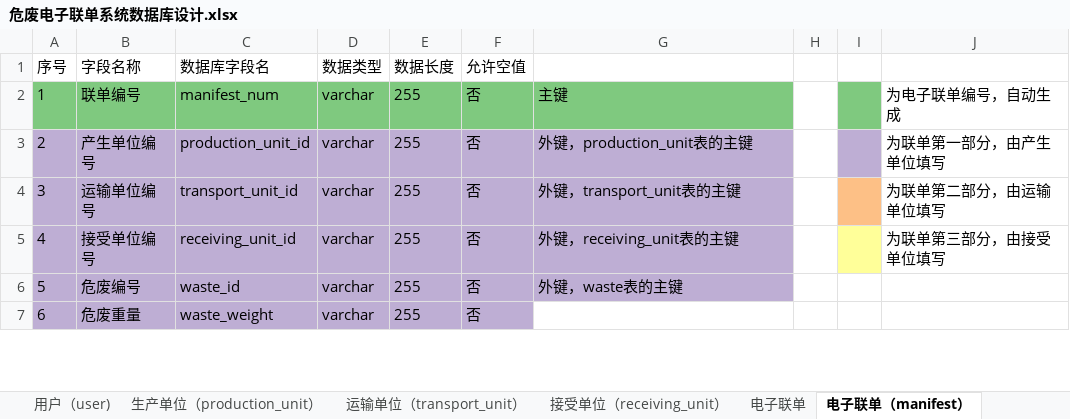
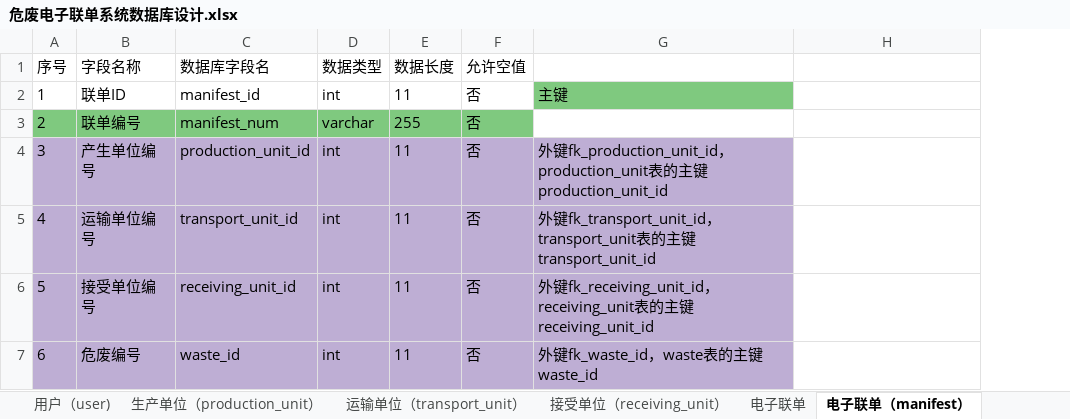
Before and after one commit to zhaohuizhang/DWMS, an Excel workbook: document/危废电子联单系统数据库设计.xlsx, sheet 电子联单（manifest）, drawn as a sheet; only a part is shown; values as stored, in another font and other column widths than the file's, no borders; removed rows and columns are numbered as before the commit, all else as after; the diff covers the shown part only; the diff names each change by its address in the sheet, - before the commit and + after, or states it on an @@ line.

```diff
--- a/document/危废电子联单系统数据库设计.xlsx (sheet 电子联单（manifest）)
+++ b/document/危废电子联单系统数据库设计.xlsx (sheet 电子联单（manifest）)
-column H, empty
-column I, empty
-A2:F2 fill: #7FC97F
+A2:F2 fill: none
-B2 (字段名称): 联单编号
+B2 (字段名称): 联单ID
-C2 (数据库字段名): manifest_num
+C2 (数据库字段名): manifest_id
-D2 (数据类型): varchar
+D2 (数据类型): int
-E2 (数据长度): 255
+E2 (数据长度): 11
-H2: 为电子联单编号，自动生成
+H2: (empty)
-A3:F3 fill: #BEAED4
+A3:F3 fill: #7FC97F
-B3 (字段名称): 产生单位编号
+B3 (字段名称): 联单编号
-C3 (数据库字段名): production_unit_id
+C3 (数据库字段名): manifest_num
-G3: 外键，production_unit表的主键
+G3: (empty)
-G3 fill: #BEAED4
+G3 fill: none
-H3: 为联单第一部分，由产生单位填写
+H3: (empty)
-B4 (字段名称): 运输单位编号
+B4 (字段名称): 产生单位编号
-C4 (数据库字段名): transport_unit_id
+C4 (数据库字段名): production_unit_id
-D4:D7 (数据类型): varchar
+D4:D7 (数据类型): int
-E4:E7 (数据长度): 255
+E4:E7 (数据长度): 11
-G4: 外键，transport_unit表的主键
+G4: 外键fk_production_unit_id，production_unit表的主键production_unit_id
-H4: 为联单第二部分，由运输单位填写
+H4: (empty)
-B5 (字段名称): 接受单位编号
+B5 (字段名称): 运输单位编号
-C5 (数据库字段名): receiving_unit_id
+C5 (数据库字段名): transport_unit_id
-G5: 外键，receiving_unit表的主键
+G5: 外键fk_transport_unit_id，transport_unit表的主键transport_unit_id
-H5: 为联单第三部分，由接受单位填写
+H5: (empty)
-B6 (字段名称): 危废编号
+B6 (字段名称): 接受单位编号
-C6 (数据库字段名): waste_id
+C6 (数据库字段名): receiving_unit_id
-G6: 外键，waste表的主键
+G6: 外键fk_receiving_unit_id，receiving_unit表的主键receiving_unit_id
-B7 (字段名称): 危废重量
+B7 (字段名称): 危废编号
-C7 (数据库字段名): waste_weight
+C7 (数据库字段名): waste_id
-G7: (empty)
+G7: 外键fk_waste_id，waste表的主键waste_id
-G7 fill: none
+G7 fill: #BEAED4
```
Also changed, not shown: 2 added rows, 1 removed row, 57 edited cells and cell formats elsewhere in this sheet, sheet 运输单位（transport_unit）, sheet 接受单位（receiving_unit）, sheet 生产单位（production_unit）, document/危废仓储管理系统数据库设计.xlsx, document/危废运输管理系统数据库设计.xlsx, 1 other file.
